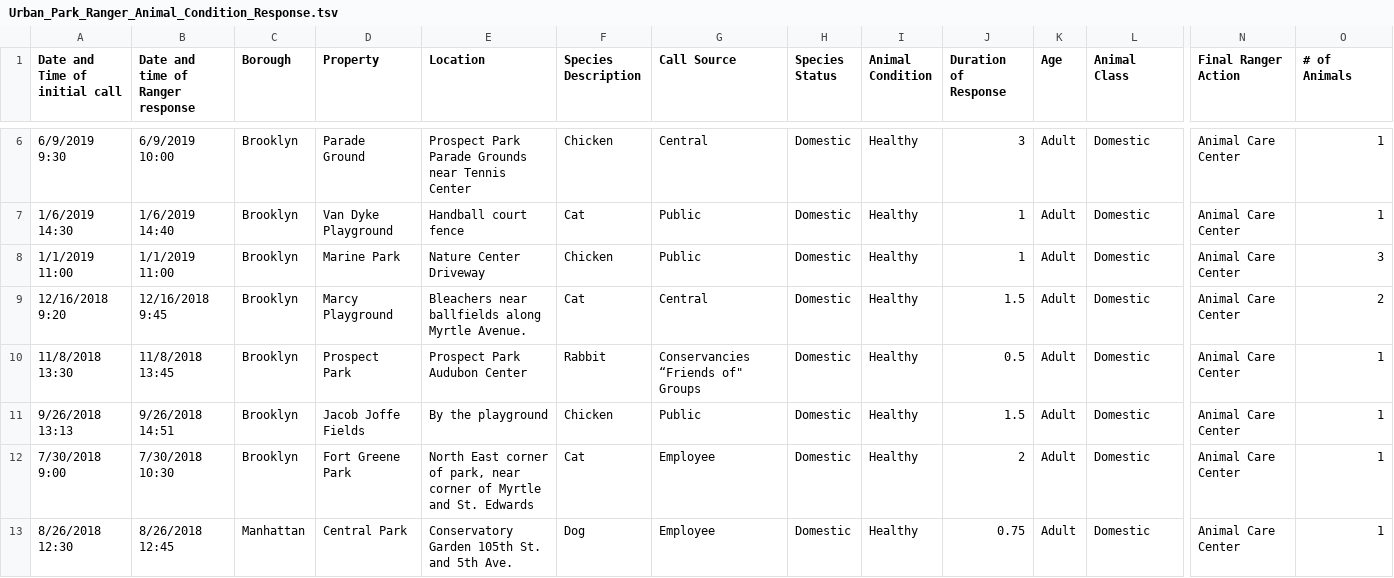
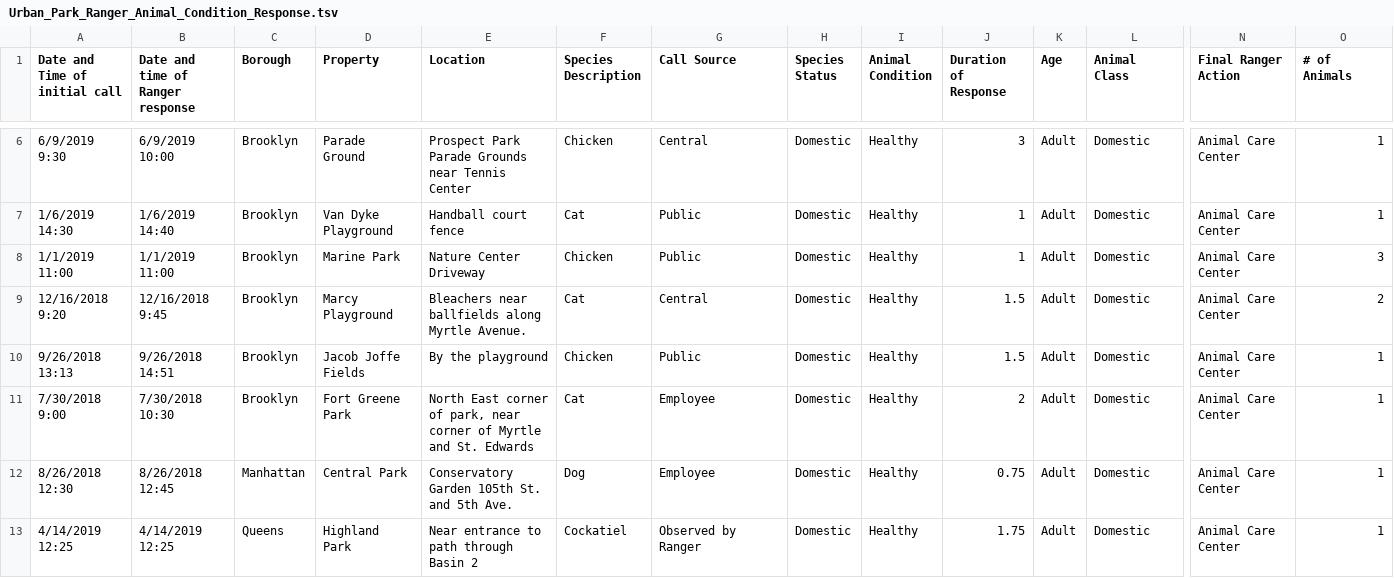
Before and after one commit to milanmitrovic91/dash_framework_python, a TSV file: pie chart/Urban_Park_Ranger_Animal_Condition_Response.tsv, drawn as a sheet; only a part is shown, gaps mark what is left out; the shorter side is filled out with more unchanged rows; rows hold the shown columns only; the diff names each change by its address in the sheet, - before the commit and + after, or states it on an @@ line.

Commit message:
Update Urban_Park_Ranger_Animal_Condition_Response.tsv

```diff
--- a/pie chart/Urban_Park_Ranger_Animal_Condition_Response.tsv
+++ b/pie chart/Urban_Park_Ranger_Animal_Condition_Response.tsv
-row 10: 11/8/2018 13:30 | 11/8/2018 13:45 | Brooklyn | Prospect Park | Prospect Park Audubon Center | Rabbit | Conservancies “Friends of" Groups | Domestic | Healthy | 0.5 | Adult | Domestic | Animal Care Center | 1
```
